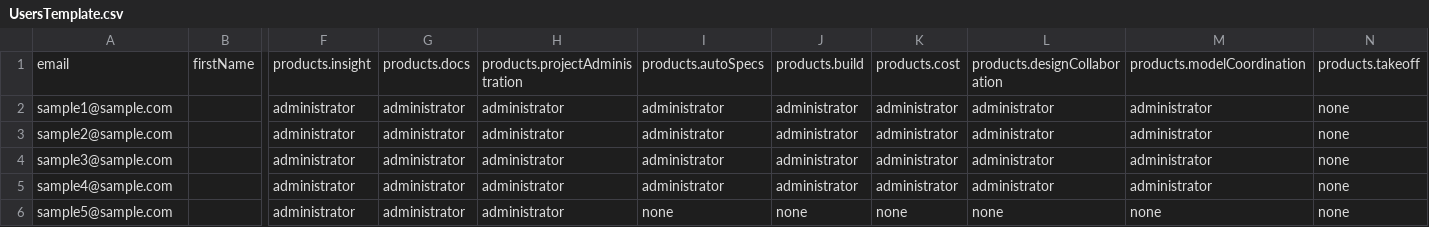
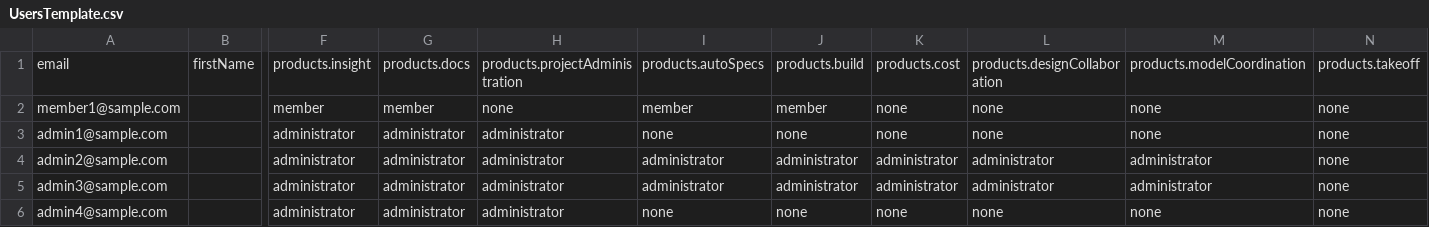
Before and after one commit to autodesk-platform-services/aps-acc-admin-tutorial-nodejs, a CSV file: template files/UsersTemplate.csv, drawn as a sheet; only a part is shown, gaps mark what is left out; removed rows and columns are numbered as before the commit, all else as after; rows hold the shown columns only; the diff names each change by its address in the sheet, - before the commit and + after, or states it on an @@ line.

```diff
--- a/template files/UsersTemplate.csv
+++ b/template files/UsersTemplate.csv
-row 2: sample1@sample.com |  | administrator | administrator | administrator | administrator | administrator | administrator | administrator | administrator | none
+row 2: member1@sample.com |  | member | member | none | member | member | none | none | none | none
+row 3: admin1@sample.com |  | administrator | administrator | administrator | none | none | none | none | none | none
-A4: sample2@sample.com
+A4: admin2@sample.com
-A5: sample3@sample.com
+A5: admin3@sample.com
-row 5: sample4@sample.com |  | administrator | administrator | administrator | administrator | administrator | administrator | administrator | administrator | none
-A6: sample5@sample.com
+A6: admin4@sample.com
```
Also changed, not shown: 2 other files.
